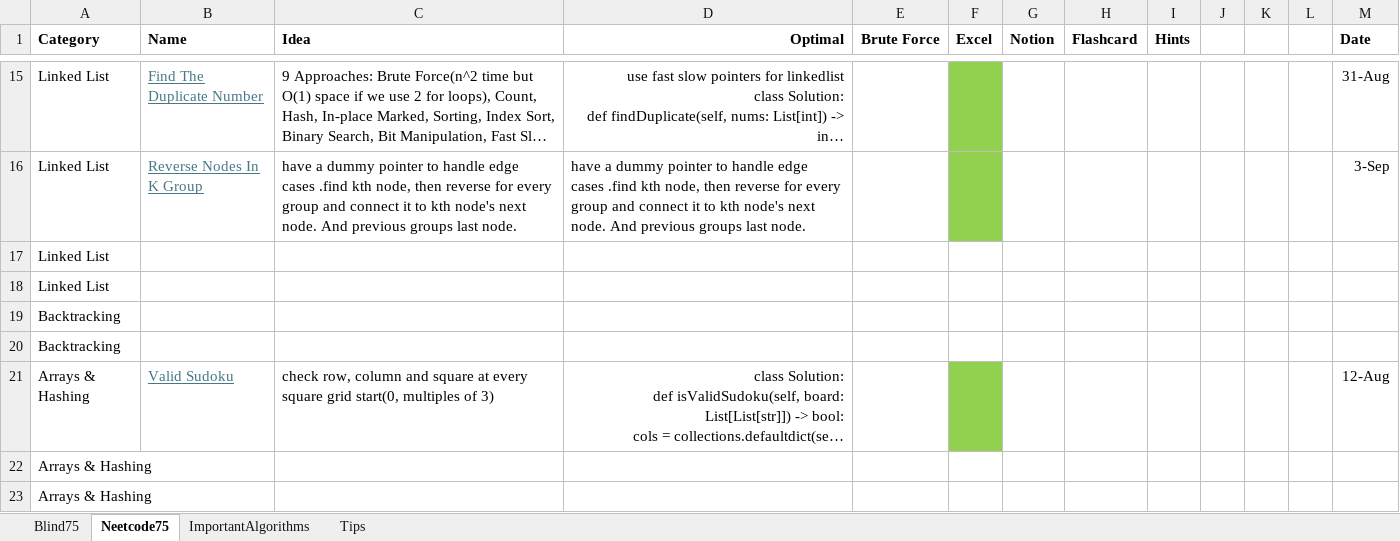
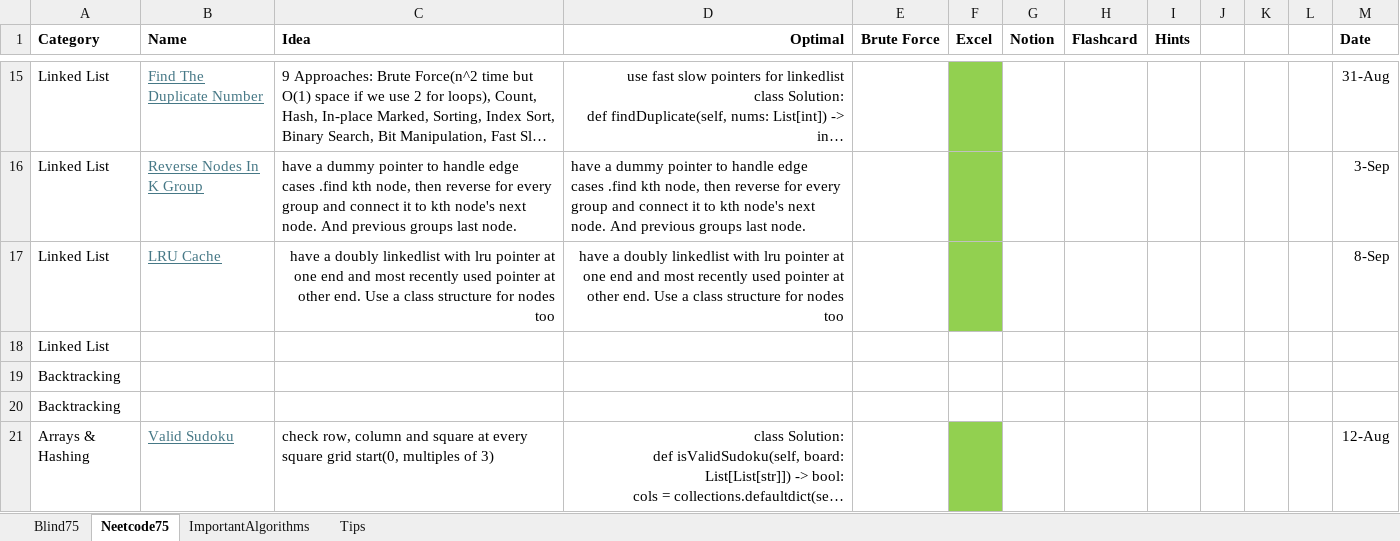
Before and after one commit to AbhinavSivanandhan/DSA-Prep, an Excel workbook: DSA-sheet/DSA-Sheet.xlsx, sheet Neetcode75, drawn as a sheet; only a part is shown, gaps mark what is left out; the shorter side is filled out with more unchanged rows; long unchanged cells end in …; values as stored, in another font and other column widths than the file's, no borders; removed rows and columns are numbered as before the commit, all else as after; the diff names each change by its address in the sheet, - before the commit and + after, or states it on an @@ line.

Commit message:
lru cache

```diff
--- a/DSA-sheet/DSA-Sheet.xlsx (sheet Neetcode75)
+++ b/DSA-sheet/DSA-Sheet.xlsx (sheet Neetcode75)
-row 17: Linked List
+row 17: Linked List | LRU Cache | have a doubly linkedlist with lru pointer at one end and most recently used pointer at other end. Use a class structure for nodes too | have a doubly linkedlist with lru pointer at one end and most recently used pointer at other end. Use a class structure for nodes too |  |  |  |  |  |  |  |  | 8-Sep
```
Also changed, not shown: 1 other file.
